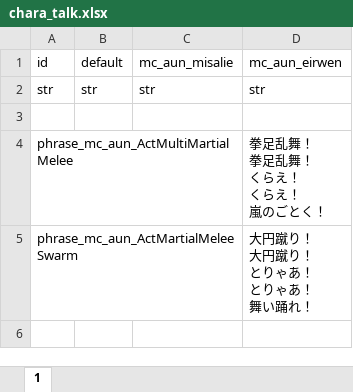
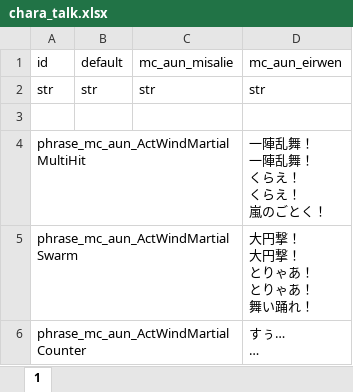
Before and after one commit to macchacoffee/elin-mod, an Excel workbook: AdditionalUniqueNPC/package/LangMod/JP/Data/chara_talk.xlsx, sheet 1, drawn as a sheet; values as stored, in another font and other column widths than the file's, no borders; charts and pictures not drawn; removed rows and columns are numbered as before the commit, all else as after; ↵ is a line break in a cell; the diff names each change by its address in the sheet, - before the commit and + after, or states it on an @@ line.

```diff
--- a/AdditionalUniqueNPC/package/LangMod/JP/Data/chara_talk.xlsx (sheet 1)
+++ b/AdditionalUniqueNPC/package/LangMod/JP/Data/chara_talk.xlsx (sheet 1)
-row 4: phrase_mc_aun_ActMultiMartialMelee |  |  | 拳足乱舞！ ↵ 拳足乱舞！ ↵ くらえ！ ↵ くらえ！ ↵ 嵐のごとく！
+row 4: phrase_mc_aun_ActWindMartialMultiHit |  |  | 一陣乱舞！ ↵ 一陣乱舞！ ↵ くらえ！ ↵ くらえ！ ↵ 嵐のごとく！
-A5: phrase_mc_aun_ActMartialMeleeSwarm
+A5: phrase_mc_aun_ActWindMartialSwarm
-D5: 大円蹴り！ ↵ 大円蹴り！ ↵ とりゃあ！ ↵ とりゃあ！ ↵ 舞い踊れ！
+D5: 大円撃！ ↵ 大円撃！ ↵ とりゃあ！ ↵ とりゃあ！ ↵ 舞い踊れ！
+row 6: phrase_mc_aun_ActWindMartialCounter |  |  | すぅ… ↵ …
```
Also changed, not shown: AdditionalUniqueNPC/package/LangMod/JP/SourceSheet.xlsx, 4 other files.
